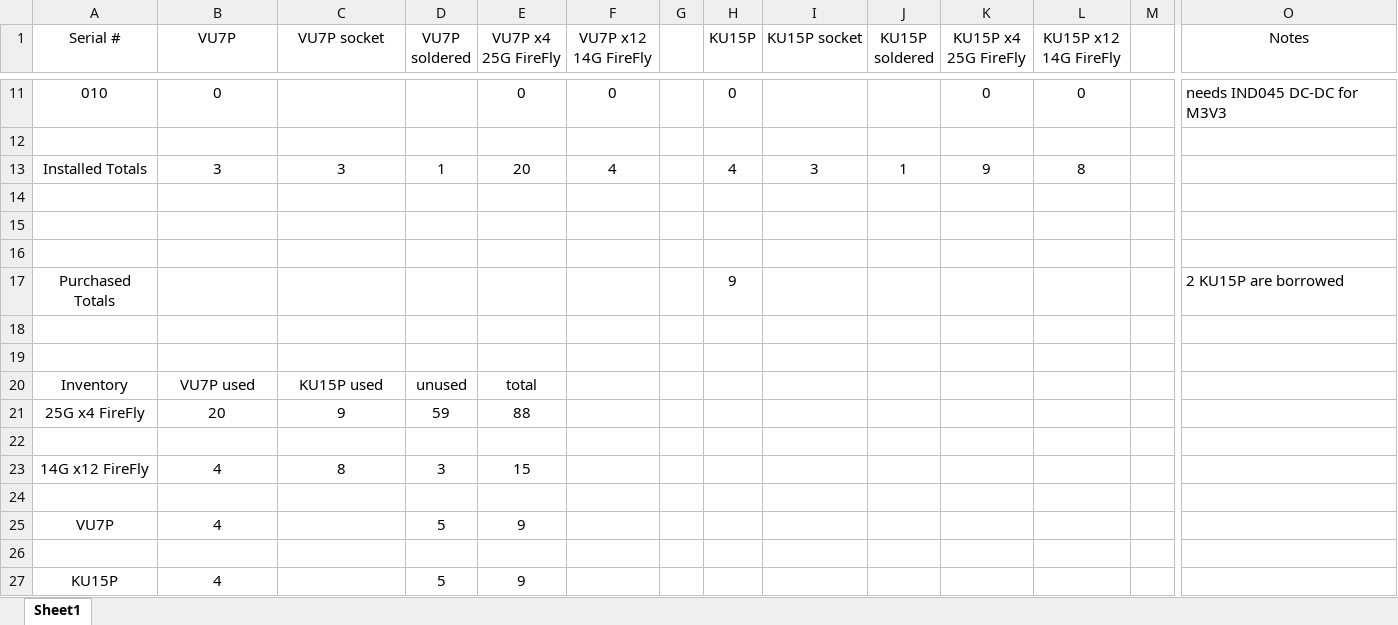
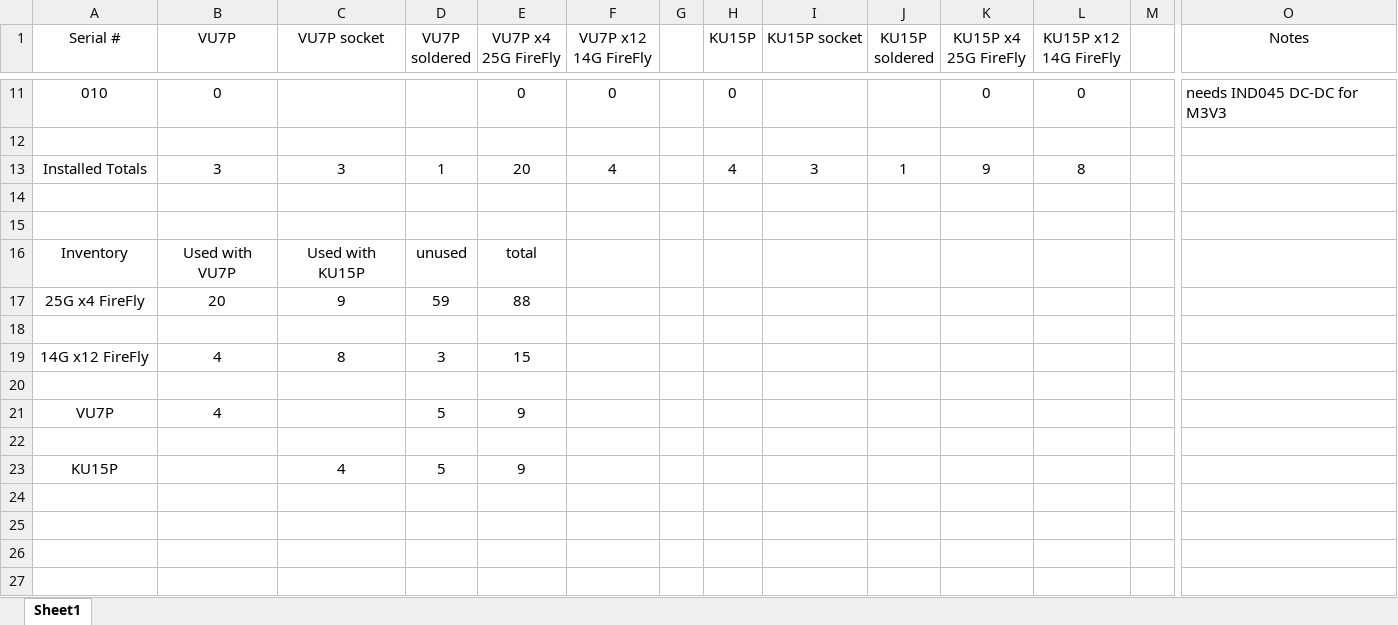
Before and after one commit to apollo-lhc/Cornell_CM_Rev1_HW, an Excel workbook: Docs/CM_inventory.xlsx, sheet Sheet1, drawn as a sheet; only a part is shown, gaps mark what is left out; values as stored, in another font and other column widths than the file's, no borders; removed rows and columns are numbered as before the commit, all else as after; rows hold the shown columns only; the diff names each change by its address in the sheet, - before the commit and + after, or states it on an @@ line.

Commit message:
Update CM_inventory.xlsx
updated

```diff
--- a/Docs/CM_inventory.xlsx (sheet Sheet1)
+++ b/Docs/CM_inventory.xlsx (sheet Sheet1)
-row 16: (empty)
-row 17: Purchased Totals |  |  |  |  |  |  | 9 |  |  |  |  |  | 2 KU15P are borrowed
-row 18: (empty)
-row 19: (empty)
-B16 (VU7P): VU7P used
+B16 (VU7P): Used with VU7P
-C16 (VU7P socket): KU15P used
+C16 (VU7P socket): Used with KU15P
-B23 (VU7P): 4
+B23 (VU7P): (empty)
-C23 (VU7P socket): (empty)
+C23 (VU7P socket): 4
```
Also changed, not shown: formulas that keep their value.
